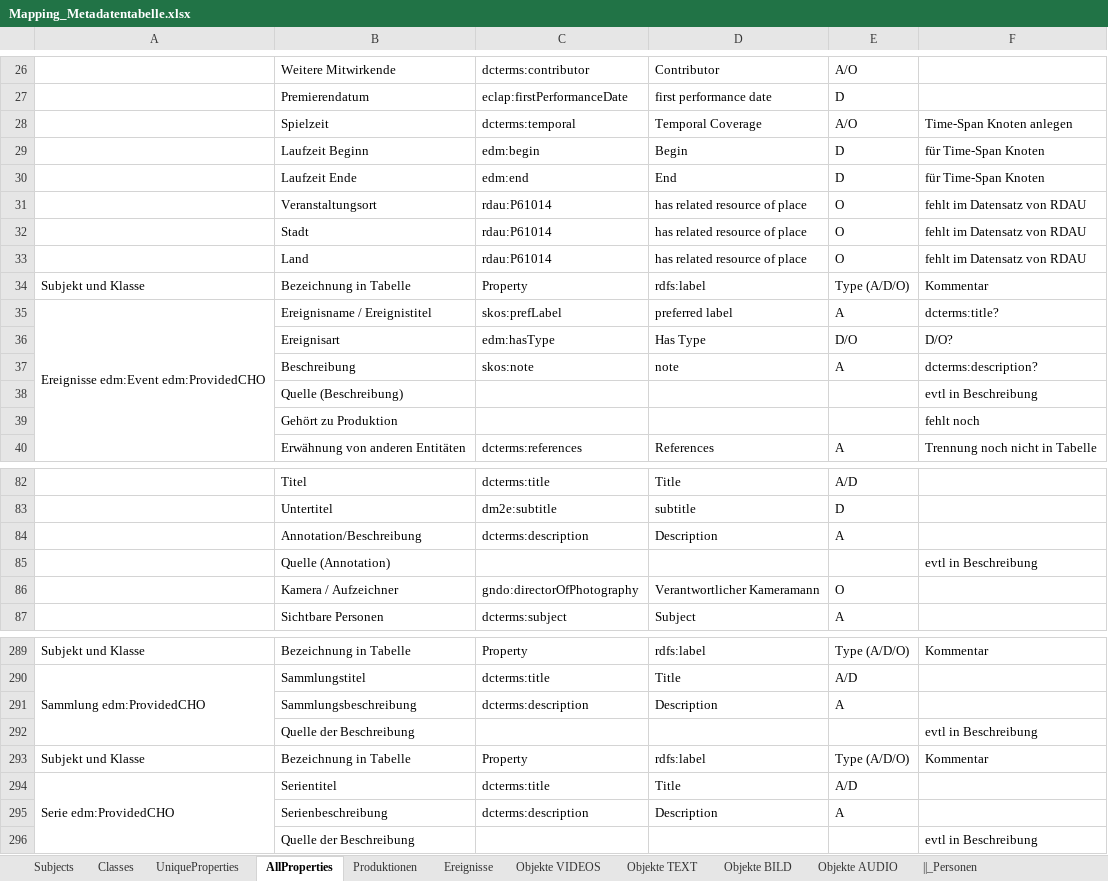
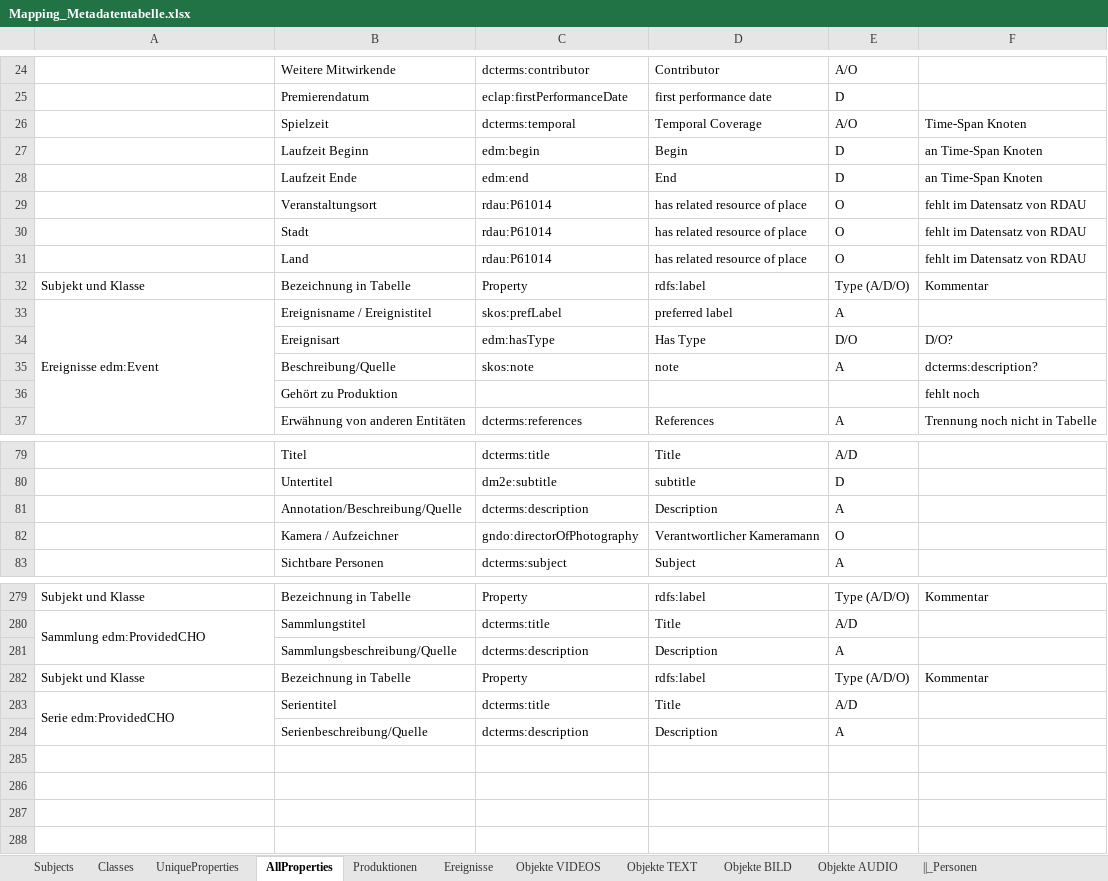
Before and after one commit to mawittbe/NVT_Data-Model, an Excel workbook: Mapping_Metadatentabelle.xlsx, sheet AllProperties, drawn as a sheet; only a part is shown, gaps mark what is left out; values as stored, in another font and other column widths than the file's, no cell formats; removed rows and columns are numbered as before the commit, all else as after; the diff covers the shown part only; the diff names each change by its address in the sheet, - before the commit and + after, or states it on an @@ line.

Commit message:
Layout/Kleine Korrekturen
- Events kein ProvidedCHO
- dct:title für ProvidedCHOs, skos:prefLabel für Rest, nach EDM
- Places, altLabel erstmal ok
- Beschreibung/Quelle zu allen Subjekten von zwei in eine Spalte gemergt
- Legende Mapping:
  - Weiß: steht
  - Hellgelb: unsicher
  - Gelb: noch nichts, sowie properties, die eher für uns als andere relevant sind
- rdau hasLetterer entfernt

```diff
--- a/Mapping_Metadatentabelle.xlsx (sheet AllProperties)
+++ b/Mapping_Metadatentabelle.xlsx (sheet AllProperties)
-F26: Time-Span Knoten anlegen
+F26: Time-Span Knoten
-F27:F28: für Time-Span Knoten
+F27:F28: an Time-Span Knoten
-A33: Ereignisse edm:Event edm:ProvidedCHO
+A33: Ereignisse edm:Event
-F33: dcterms:title?
+F33: (empty)
-B35: Beschreibung
+B35: Beschreibung/Quelle
-row 38:  | Quelle (Beschreibung) |  |  |  | evtl in Beschreibung
-B81: Annotation/Beschreibung
+B81: Annotation/Beschreibung/Quelle
-row 85:  | Quelle (Annotation) |  |  |  | evtl in Beschreibung
-B281: Sammlungsbeschreibung
+B281: Sammlungsbeschreibung/Quelle
-row 292:  | Quelle der Beschreibung |  |  |  | evtl in Beschreibung
-B284: Serienbeschreibung
+B284: Serienbeschreibung/Quelle
-row 296:  | Quelle der Beschreibung |  |  |  | evtl in Beschreibung
```
Also changed, not shown: 8 removed rows and 22 edited cells elsewhere in this sheet, sheet UniqueProperties, cell formats, 2 other files.
